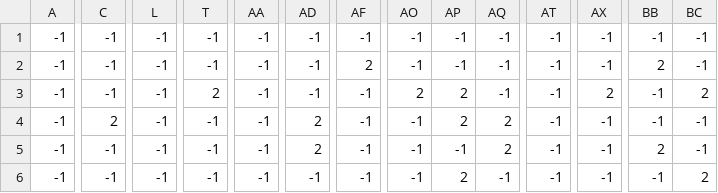
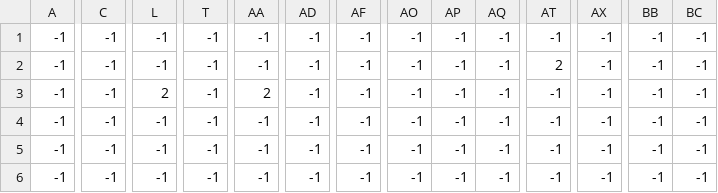
Before and after one commit to agr5/mario_style_overworld, a CSV file: levels/0/level_0._bg_palm.csv, drawn as a sheet; only a part is shown, gaps mark what is left out; the diff covers the shown part only; the diff names each change by its address in the sheet, - before the commit and + after, or states it on an @@ line.

Commit message:
mario style level completed

```diff
--- a/levels/0/level_0._bg_palm.csv
+++ b/levels/0/level_0._bg_palm.csv
-AF2: 2
+AF2: -1
-AT2: -1
+AT2: 2
-BB2: 2
+BB2: -1
-L3: -1
+L3: 2
-T3: 2
+T3: -1
-AA3: -1
+AA3: 2
-AO3: 2
+AO3: -1
-AP3:AP4: 2
+AP3:AP4: -1
-AX3: 2
+AX3: -1
-BC3: 2
+BC3: -1
-C4: 2
+C4: -1
-AD4:AD5: 2
+AD4:AD5: -1
-AQ4:AQ5: 2
+AQ4:AQ5: -1
-BB5: 2
+BB5: -1
-AP6: 2
+AP6: -1
-BC6: 2
+BC6: -1
```
Also changed, not shown: 32 edited cells elsewhere in this file, levels/0/level_0._constraints.csv, levels/0/level_0._fg_palms.csv, 3 other files.
